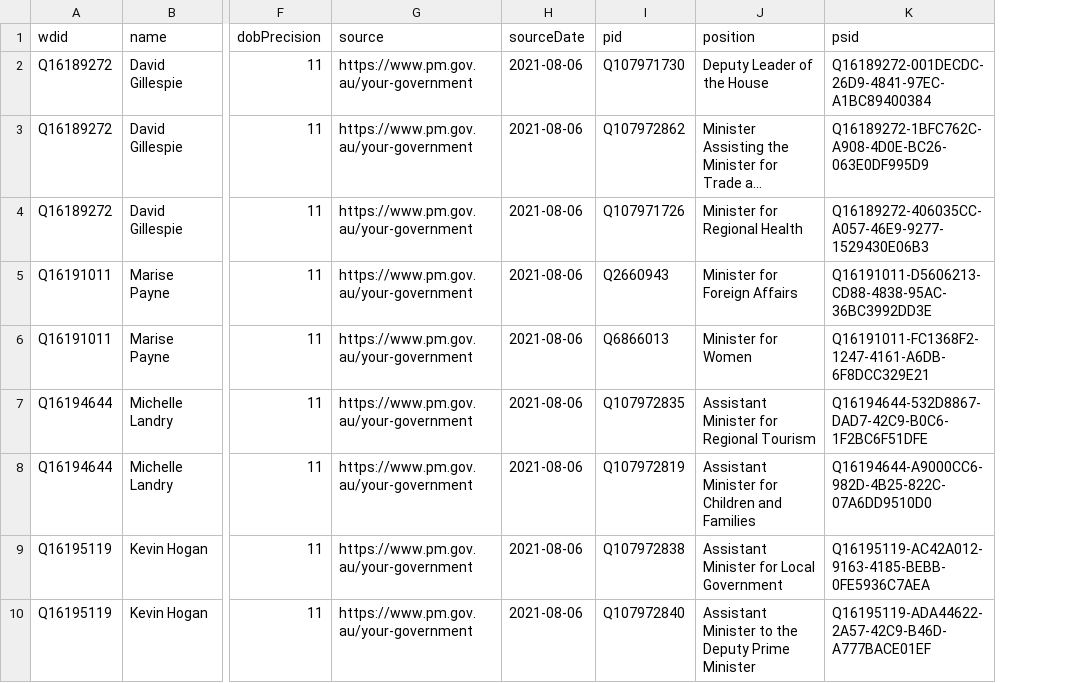
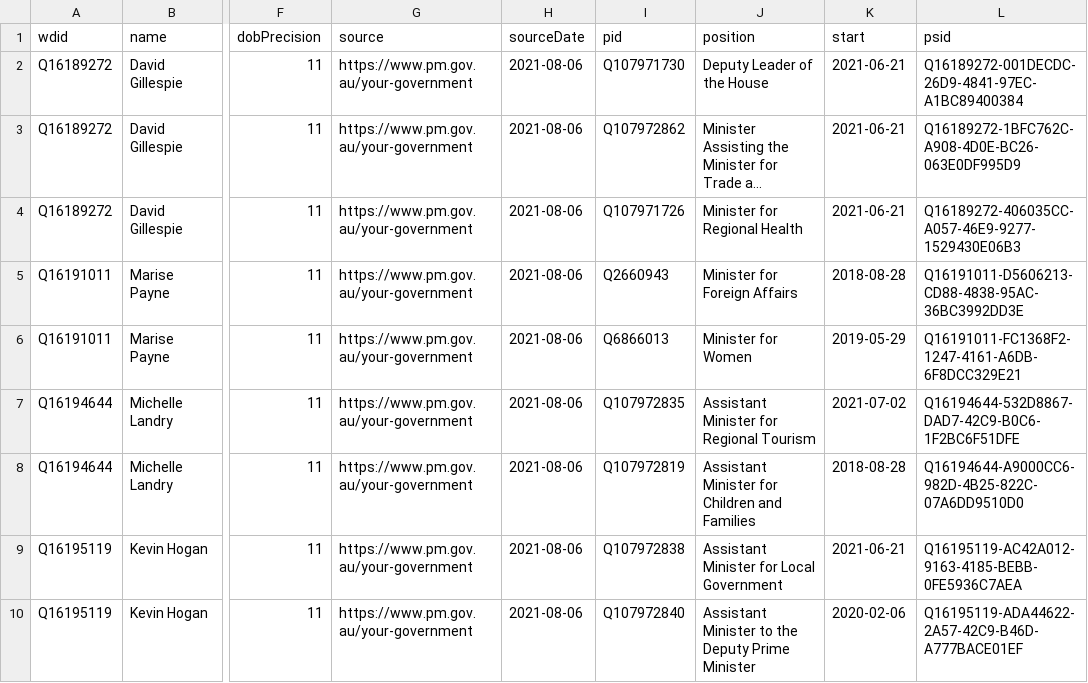
Before and after one commit to every-politician-scrapers/australia-cabinet, a CSV file: data/wikidata.csv, drawn as a sheet; only a part is shown, gaps mark what is left out; long unchanged cells end in …; the diff names each change by its address in the sheet, - before the commit and + after, or states it on an @@ line.

Commit message:
Compare external sources to Wikidata

```diff
--- a/data/wikidata.csv
+++ b/data/wikidata.csv
+column K (start), rows 2-10: 2021-06-21 | 2021-06-21 | 2021-06-21 | 2018-08-28 | 2019-05-29 | 2021-07-02 | 2018-08-28 | 2021-06-21 | 2020-02-06
```
